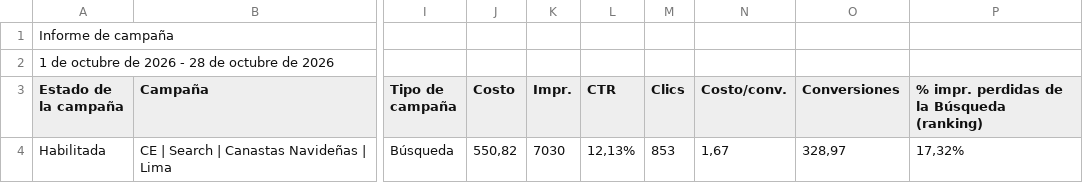
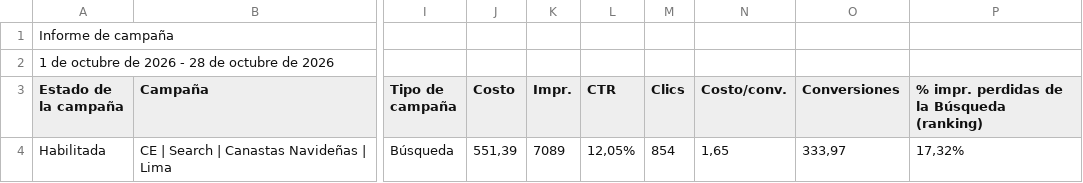
Before and after one commit to jorgeluis666/Hers, a CSV file: data/csv-backups/drive/Hers octubre 2026.csv, drawn as a sheet; only a part is shown, gaps mark what is left out; the diff names each change by its address in the sheet, - before the commit and + after, or states it on an @@ line.

```diff
--- a/data/csv-backups/drive/Hers octubre 2026.csv
+++ b/data/csv-backups/drive/Hers octubre 2026.csv
-J4 (Costo): 550,82
+J4 (Costo): 551,39
-K4 (Impr.): 7030
+K4 (Impr.): 7089
-L4 (CTR): 12,13%
+L4 (CTR): 12,05%
-M4 (Clics): 853
+M4 (Clics): 854
-N4 (Costo/conv.): 1,67
+N4 (Costo/conv.): 1,65
-O4 (Conversiones): 328,97
+O4 (Conversiones): 333,97
```
Also changed, not shown: data/csv-backups/keywords/Hers KW octubre 2026.csv, 5 other files.
